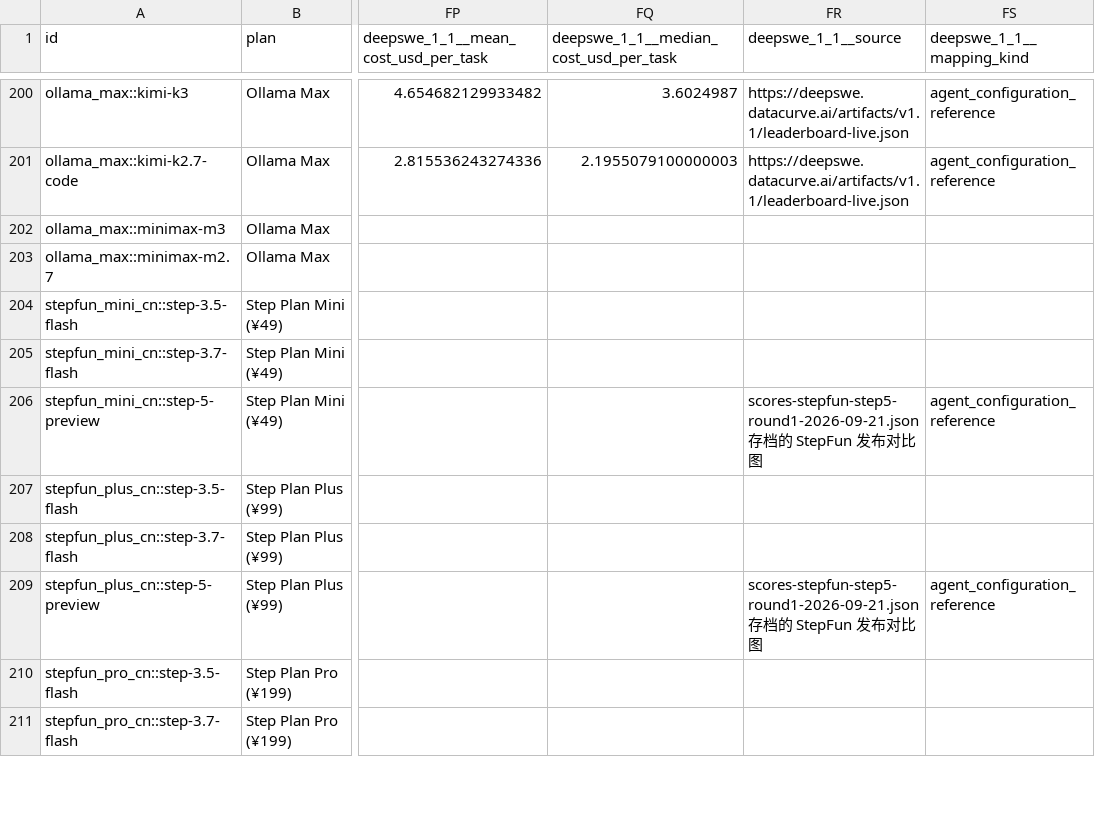
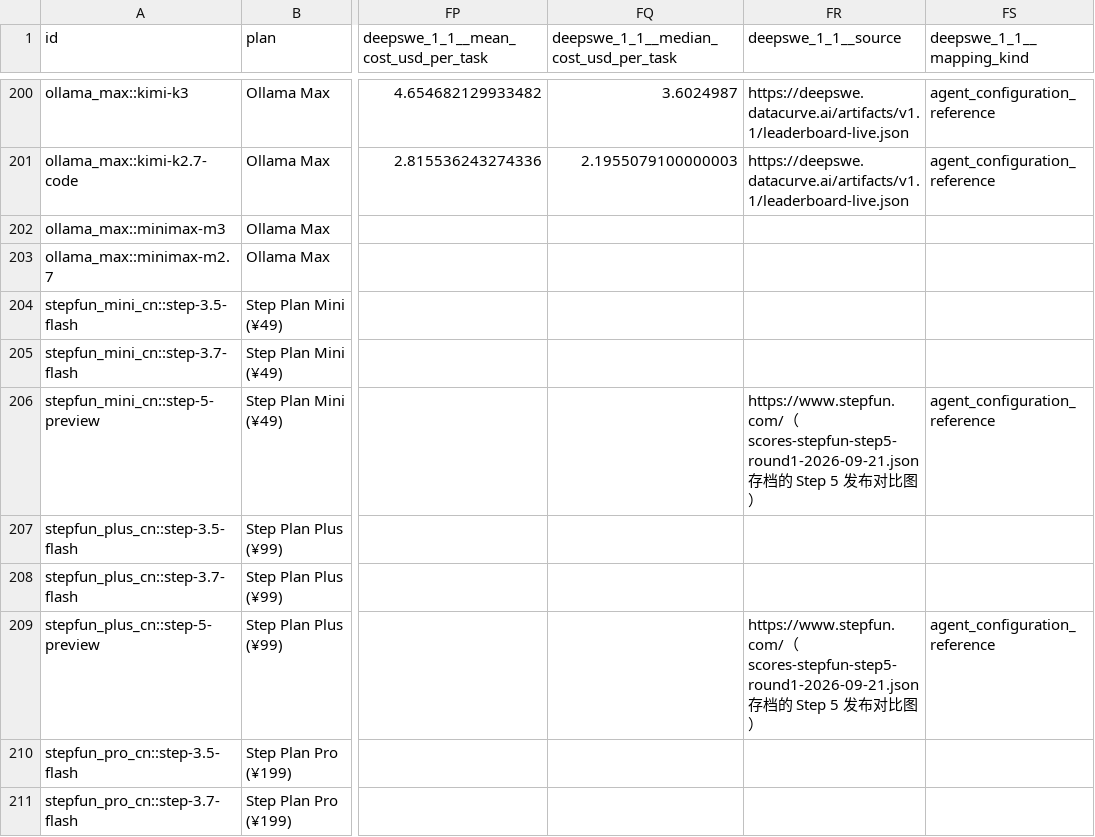
Before and after one commit to Fei2411/real-api-pricing, a CSV file: derived/points.csv, drawn as a sheet; only a part is shown, gaps mark what is left out; the diff covers the shown part only; the diff names each change by its address in the sheet, - before the commit and + after, or states it on an @@ line.

Commit message:
step5 source gains URL (web mapping-source contract) + i18n entry

```diff
--- a/derived/points.csv
+++ b/derived/points.csv
-FR206 (deepswe_1_1__source): scores-stepfun-step5-round1-2026-09-21.json 存档的 StepFun 发布对比图
+FR206 (deepswe_1_1__source): https://www.stepfun.com/（scores-stepfun-step5-round1-2026-09-21.json 存档的 Step 5 发布对比图）
-FR209 (deepswe_1_1__source): scores-stepfun-step5-round1-2026-09-21.json 存档的 StepFun 发布对比图
+FR209 (deepswe_1_1__source): https://www.stepfun.com/（scores-stepfun-step5-round1-2026-09-21.json 存档的 Step 5 发布对比图）
```
Also changed, not shown: 3 edited cells elsewhere in this file, derived/benchmark-configurations.csv, 7 other files.
